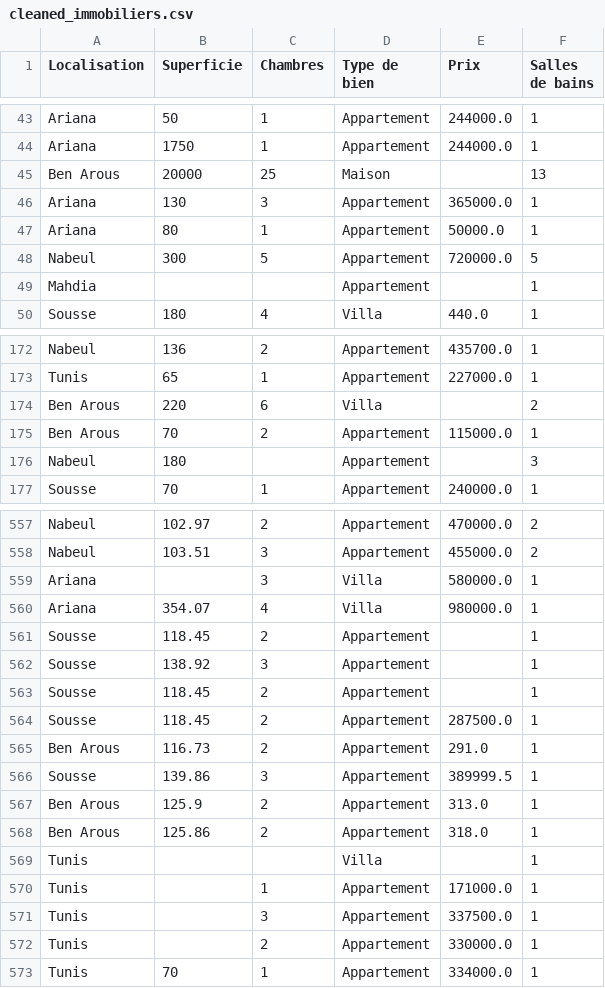
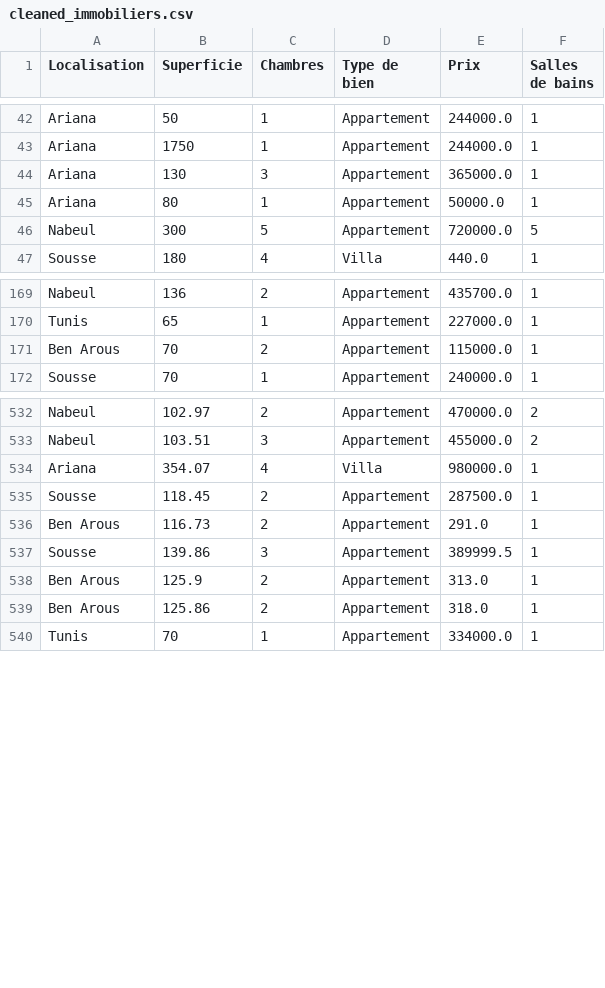
Before and after one commit to nourhen369/House-Price-Prediction, a CSV file: cleaned_immobiliers.csv, drawn as a sheet; only a part is shown, gaps mark what is left out; the diff covers the shown part only; the diff names each change by its address in the sheet, - before the commit and + after, or states it on an @@ line.

```diff
--- a/cleaned_immobiliers.csv
+++ b/cleaned_immobiliers.csv
-row 45: Ben Arous | 20000 | 25 | Maison |  | 13
-row 49: Mahdia |  |  | Appartement |  | 1
-row 174: Ben Arous | 220 | 6 | Villa |  | 2
-row 176: Nabeul | 180 |  | Appartement |  | 3
-row 559: Ariana |  | 3 | Villa | 580000.0 | 1
-row 561: Sousse | 118.45 | 2 | Appartement |  | 1
-row 562: Sousse | 138.92 | 3 | Appartement |  | 1
-row 563: Sousse | 118.45 | 2 | Appartement |  | 1
-row 569: Tunis |  |  | Villa |  | 1
-row 570: Tunis |  | 1 | Appartement | 171000.0 | 1
-row 571: Tunis |  | 3 | Appartement | 337500.0 | 1
-row 572: Tunis |  | 2 | Appartement | 330000.0 | 1
```
Also changed, not shown: 22 removed rows elsewhere in this file, 1 other file.
